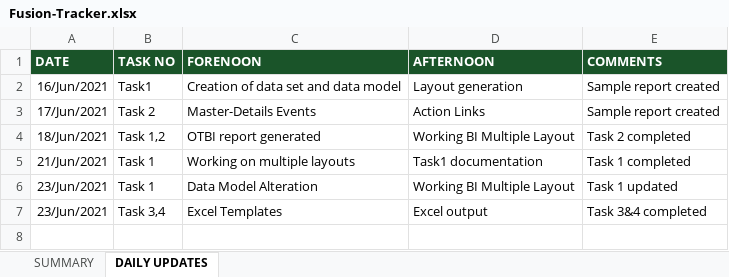
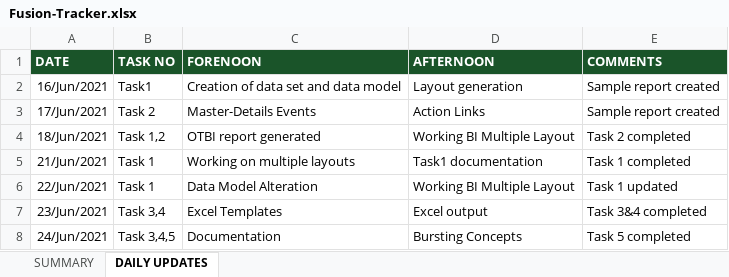
Before and after one commit to PETCHIMUTHU-M/fusion, an Excel workbook: Fusion-Tracker.xlsx, sheet DAILY UPDATES, drawn as a sheet; values as stored, in another font and other column widths than the file's, no borders; the diff names each change by its address in the sheet, - before the commit and + after, or states it on an @@ line.

Commit message:
added and updated task 3,4 and 5

```diff
--- a/Fusion-Tracker.xlsx (sheet DAILY UPDATES)
+++ b/Fusion-Tracker.xlsx (sheet DAILY UPDATES)
-A6 (DATE): 23/Jun/2021
+A6 (DATE): 22/Jun/2021
+row 8: 24/Jun/2021 | Task 3,4,5 | Documentation | Bursting Concepts | Task 5 completed
```
Also changed, not shown: sheet SUMMARY, 9 other files.
